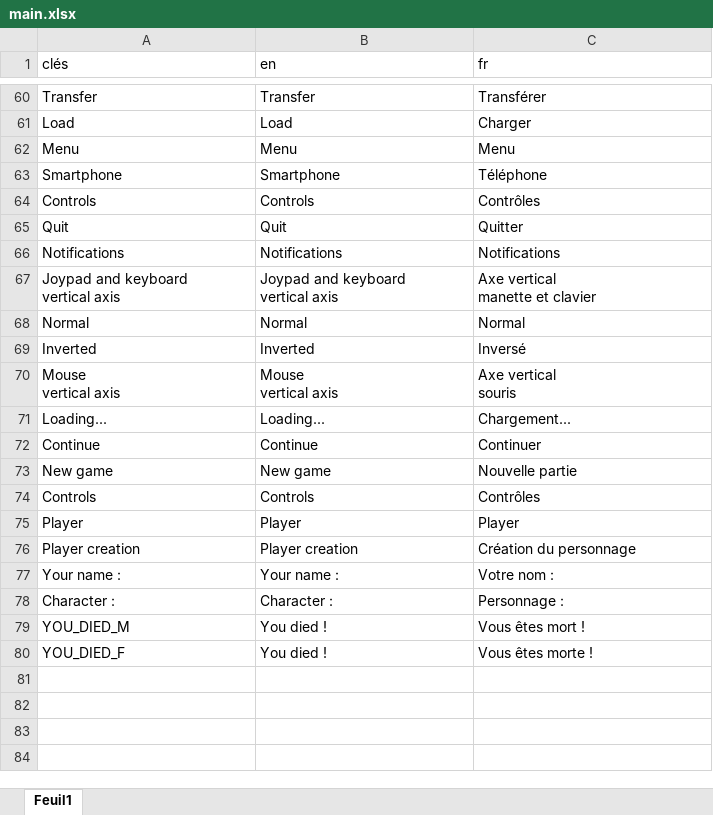
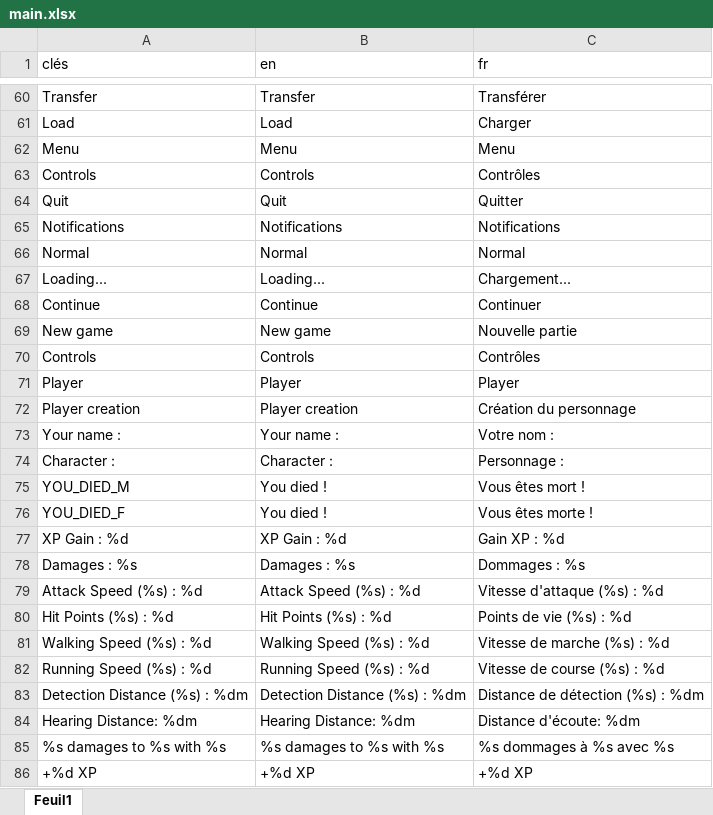
Before and after one commit to HenriMichelonEsimed/maquette3-npc, an Excel workbook: game/assets/i18n/main.xlsx, sheet Feuil1, drawn as a sheet; only a part is shown, gaps mark what is left out; values as stored, in another font and other column widths than the file's, no borders; removed rows and columns are numbered as before the commit, all else as after; ↵ is a line break in a cell; the diff names each change by its address in the sheet, - before the commit and + after, or states it on an @@ line.

```diff
--- a/game/assets/i18n/main.xlsx (sheet Feuil1)
+++ b/game/assets/i18n/main.xlsx (sheet Feuil1)
-row 63: Smartphone | Smartphone | Téléphone
-row 67: Joypad and keyboard ↵ vertical axis | Joypad and keyboard ↵ vertical axis | Axe vertical ↵ manette et clavier
-row 69: Inverted | Inverted | Inversé
-row 70: Mouse ↵ vertical axis | Mouse ↵ vertical axis | Axe vertical ↵ souris
+row 77: XP Gain : %d | XP Gain : %d | Gain XP : %d
+row 78: Damages : %s | Damages : %s | Dommages : %s
+row 79: Attack Speed (%s) : %d | Attack Speed (%s) : %d | Vitesse d'attaque (%s) : %d
+row 80: Hit Points (%s) : %d | Hit Points (%s) : %d | Points de vie (%s) : %d
+row 81: Walking Speed (%s) : %d | Walking Speed (%s) : %d | Vitesse de marche (%s) : %d
+row 82: Running Speed (%s) : %d | Running Speed (%s) : %d | Vitesse de course (%s) : %d
+row 83: Detection Distance (%s) : %dm | Detection Distance (%s) : %dm | Distance de détection (%s) : %dm
+row 84: Hearing Distance: %dm | Hearing Distance: %dm | Distance d'écoute: %dm
+row 85: %s damages to %s with %s | %s damages to %s with %s | %s dommages à %s avec %s
+row 86: +%d XP | +%d XP | +%d XP
```
Also changed, not shown: formulas that keep their value, 14 other files.
